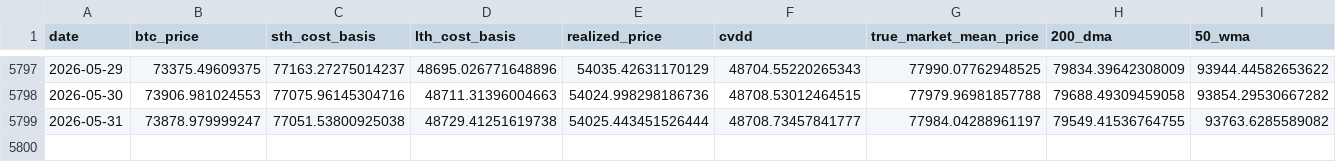
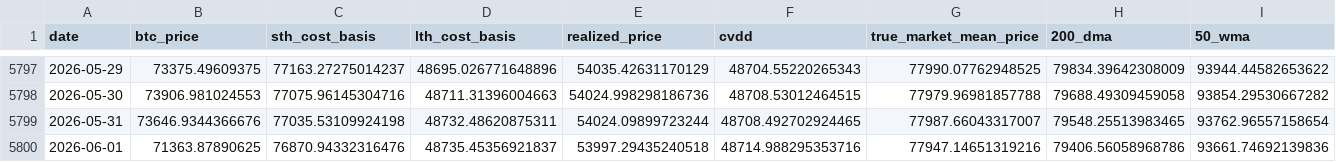
Before and after one commit to yudiyanto88/Onchain-Dashboard, a CSV file: data_price_level.csv, drawn as a sheet; only a part is shown, gaps mark what is left out; rows hold the shown columns only; the diff covers the shown part only; the diff names each change by its address in the sheet, - before the commit and + after, or states it on an @@ line.

```diff
--- a/data_price_level.csv
+++ b/data_price_level.csv
-B5799 (btc_price): 73878.979999247
+B5799 (btc_price): 73646.9344366676
-C5799 (sth_cost_basis): 77051.53800925038
+C5799 (sth_cost_basis): 77035.53109924198
-D5799 (lth_cost_basis): 48729.41251619738
+D5799 (lth_cost_basis): 48732.48620875311
-E5799 (realized_price): 54025.443451526444
+E5799 (realized_price): 54024.09899723244
-F5799 (cvdd): 48708.73457841777
+F5799 (cvdd): 48708.492702924465
-G5799 (true_market_mean_price): 77984.04288961197
+G5799 (true_market_mean_price): 77987.66043317007
-H5799 (200_dma): 79549.41536764755
+H5799 (200_dma): 79548.25513983465
-I5799 (50_wma): 93763.6285589082
+I5799 (50_wma): 93762.96557158654
+row 5800: 2026-06-01 | 71363.87890625 | 76870.94332316476 | 48735.45356921837 | 53997.29435240518 | 48714.988295353716 | 77947.14651319216 | 79406.56058968786 | 93661.74692139836
```
Also changed, not shown: 1 edited cell elsewhere in this file, data_derivatives.csv, data_mvrv.csv, 7 other files.
